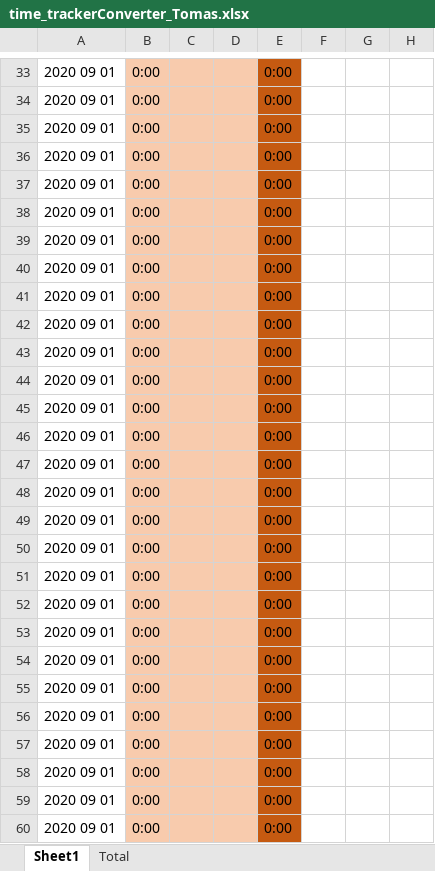
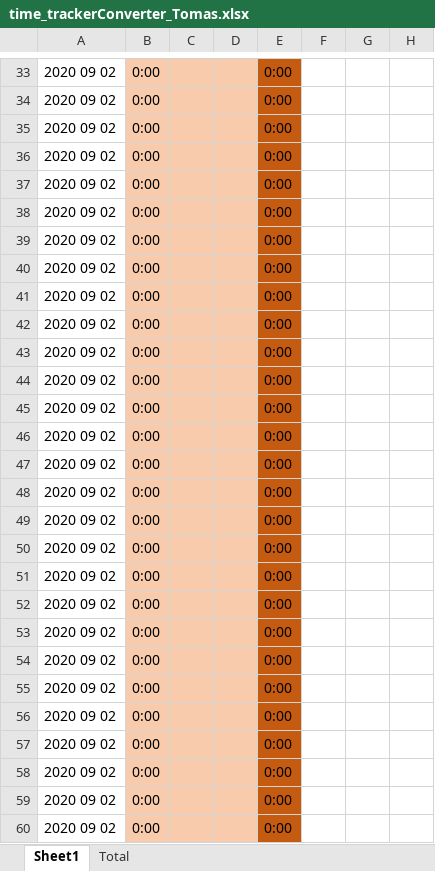
Before and after one commit to Fjalee/TrackerConverter, an Excel workbook: time_trackerConverter_Tomas.xlsx, sheet Sheet1, drawn as a sheet; only a part is shown, gaps mark what is left out; values as stored, in another font and other column widths than the file's, no borders; the diff covers the shown part only; the diff names each change by its address in the sheet, - before the commit and + after, or states it on an @@ line.

Commit message:
excel

```diff
--- a/time_trackerConverter_Tomas.xlsx (sheet Sheet1)
+++ b/time_trackerConverter_Tomas.xlsx (sheet Sheet1)
-A33:A60: 2020 09 01
+A33:A60: 2020 09 02
```
Also changed, not shown: 355 edited cells and cell formats elsewhere in this sheet, sheet Total, 1 other file.
